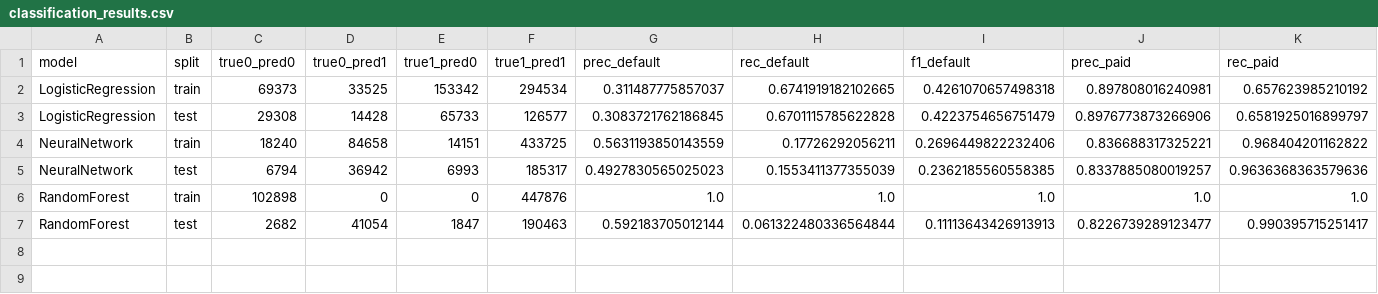
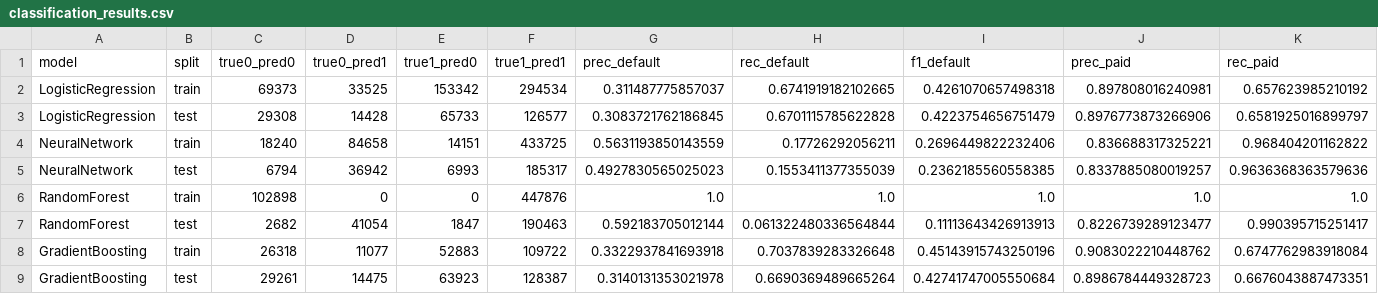
Before and after one commit to amritap0200/ml-mini-project, a CSV file: results/classification_results.csv, drawn as a sheet; only a part is shown; rows hold the shown columns only; the diff names each change by its address in the sheet, - before the commit and + after, or states it on an @@ line.

Commit message:
Add Part 2: Gradient Boosting classifier with balanced class weight
Adds src/06_extra_model.py, a HistGradientBoostingClassifier trained on the
same split as Part 1 and evaluated on the full test set. It targets the
collapsed Default-class recall under class imbalance, and fills in the Part 2
section of the README with the model, hyperparameters and comparison table.

```diff
--- a/results/classification_results.csv
+++ b/results/classification_results.csv
+row 8: GradientBoosting | train | 26318 | 11077 | 52883 | 109722 | 0.3322937841693918 | 0.7037839283326648 | 0.45143915743250196 | 0.9083022210448762 | 0.6747762983918084
+row 9: GradientBoosting | test | 29261 | 14475 | 63923 | 128387 | 0.3140131353021978 | 0.6690369489665264 | 0.42741747005550684 | 0.8986784449328723 | 0.6676043887473351
```
Also changed, not shown: 2 other files.
